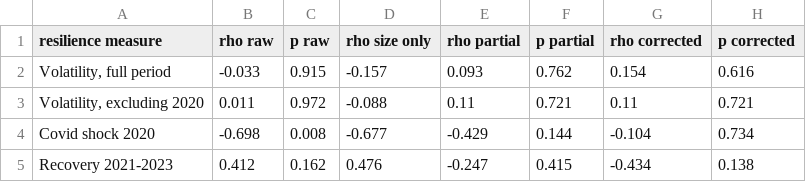
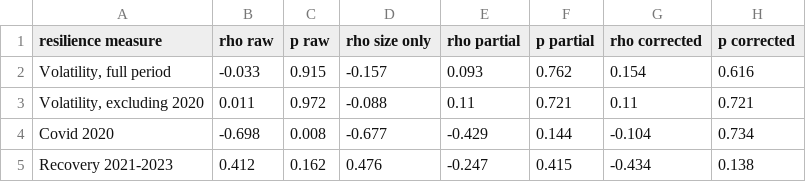
Before and after one commit to Abdulmajeed1140/saudi-megaprojects-ml, a CSV file: csv/S93_diversity_size_confound.csv, drawn as a sheet.

```diff
--- a/csv/S93_diversity_size_confound.csv
+++ b/csv/S93_diversity_size_confound.csv
@@ -3,3 +3,3 @@
 "Volatility, excluding 2020",0.011,0.972,-0.088,0.11,0.721,0.11,0.721
-Covid shock 2020,-0.698,0.008,-0.677,-0.429,0.144,-0.104,0.734
+Covid 2020,-0.698,0.008,-0.677,-0.429,0.144,-0.104,0.734
 Recovery 2021-2023,0.412,0.162,0.476,-0.247,0.415,-0.434,0.138
```
Also changed, not shown: csv/S74_feature_ablation.csv, csv/S91_diversification_resilience_tests.csv, 3 other files.
